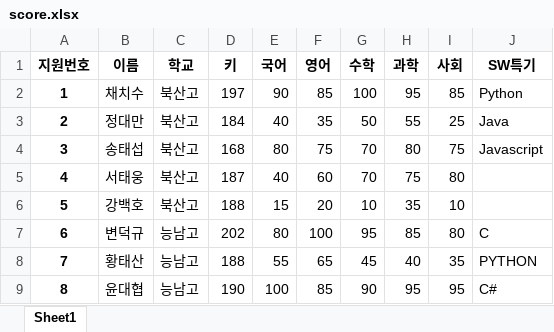
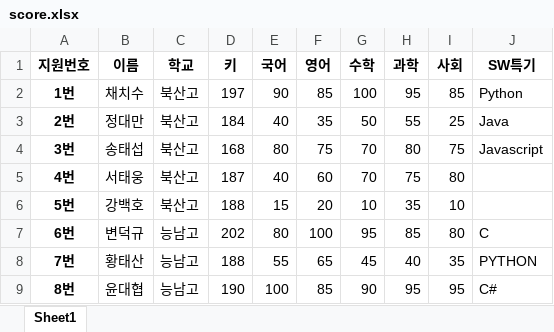
Before and after one commit to iriskimm/python-data-workspace, an Excel workbook: Pandas/score.xlsx, sheet Sheet1, drawn as a sheet; values as stored, in another font and other column widths than the file's, no borders; the diff names each change by its address in the sheet, - before the commit and + after, or states it on an @@ line.

```diff
--- a/Pandas/score.xlsx (sheet Sheet1)
+++ b/Pandas/score.xlsx (sheet Sheet1)
-A2 (지원번호): 1
+A2 (지원번호): 1번
-A3 (지원번호): 2
+A3 (지원번호): 2번
-A4 (지원번호): 3
+A4 (지원번호): 3번
-A5 (지원번호): 4
+A5 (지원번호): 4번
-A6 (지원번호): 5
+A6 (지원번호): 5번
-A7 (지원번호): 6
+A7 (지원번호): 6번
-A8 (지원번호): 7
+A8 (지원번호): 7번
-A9 (지원번호): 8
+A9 (지원번호): 8번
```
Also changed, not shown: 1 other file.
